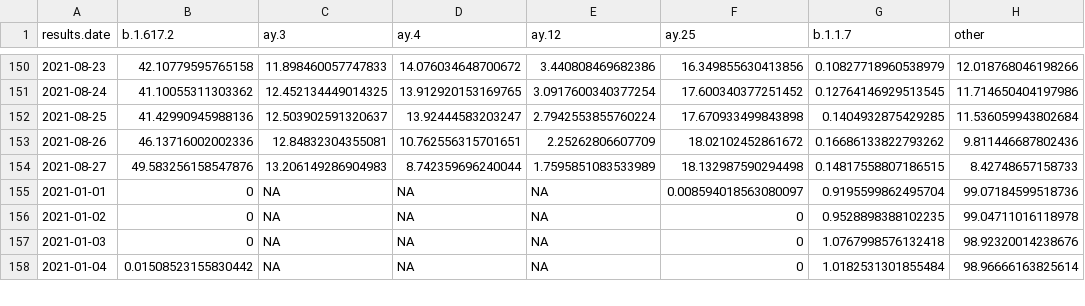
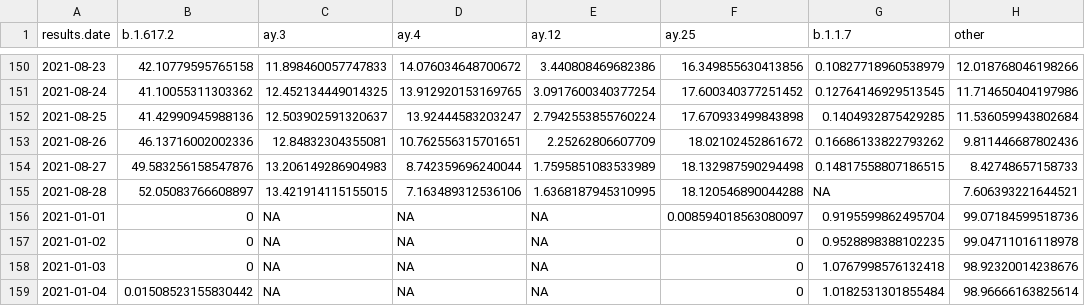
Before and after one commit to will-r-chase/covid_variant_scraper, a CSV file: data-raw/data.csv, drawn as a sheet; only a part is shown, gaps mark what is left out.

```diff
--- a/data-raw/data.csv
+++ b/data-raw/data.csv
@@ -154,2 +154,3 @@ results.date,b.1.617.2,ay.3,ay.4,ay.12,ay.25,b.1.1.7,other
 2021-08-27,49.583256158547876,13.206149286904983,8.742359696240044,1.7595851083533989,18.132987590294498,0.14817558807186515,8.42748657158733
+2021-08-28,52.05083766608897,13.421914115155015,7.163489312536106,1.6368187945310995,18.120546890044288,NA,7.606393221644521
 2021-01-01,0,NA,NA,NA,0.008594018563080097,0.9195599862495704,99.07184599518736
```
